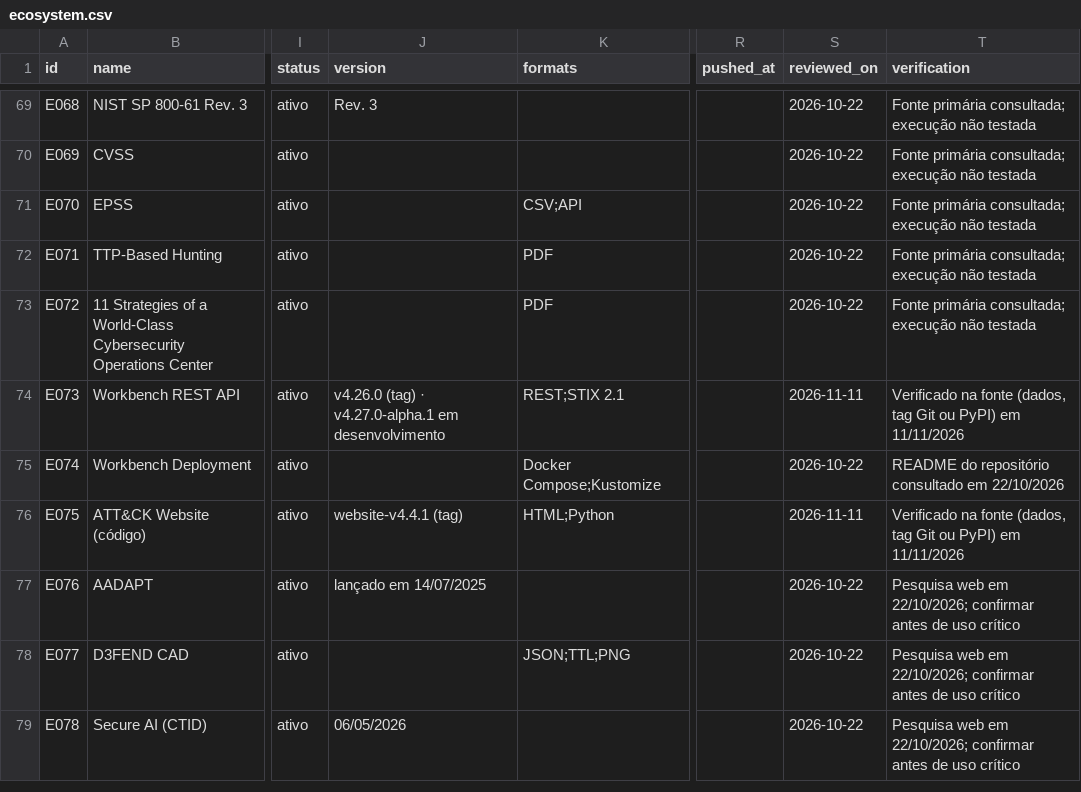
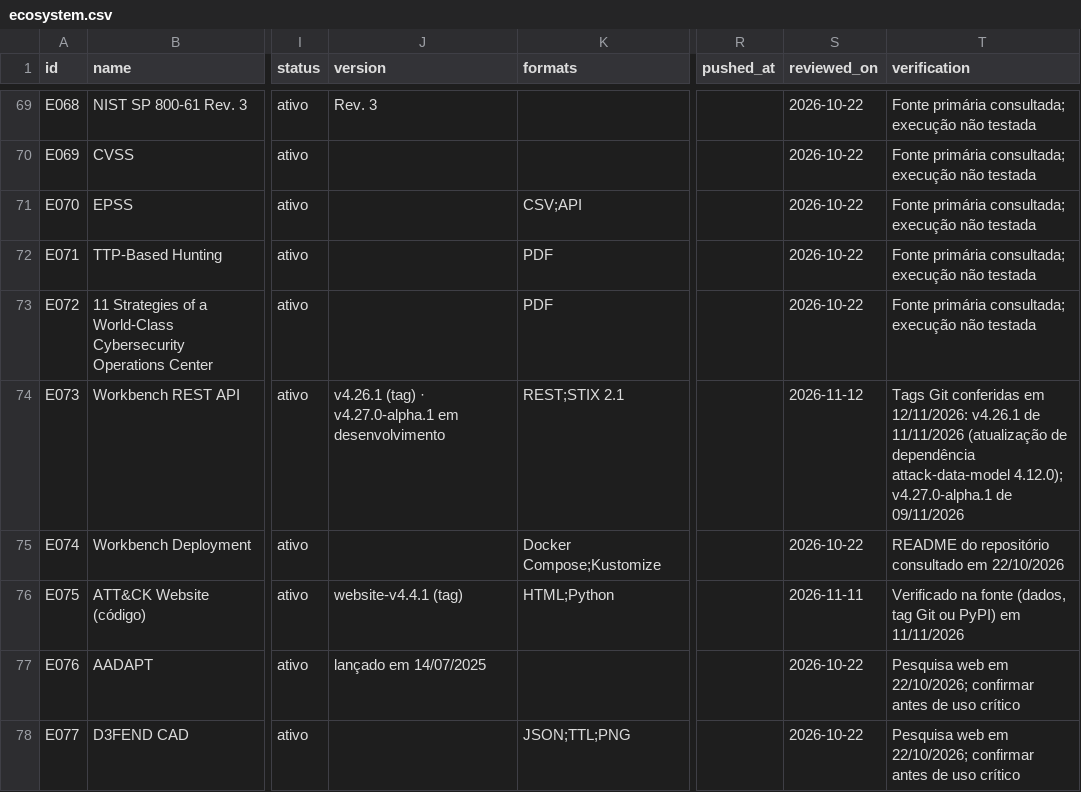
Before and after one commit to Ridd1kulusC0d3r/MITRE, a CSV file: data/ecosystem.csv, drawn as a sheet; only a part is shown, gaps mark what is left out; the shorter side is filled out with more unchanged rows; the diff names each change by its address in the sheet, - before the commit and + after, or states it on an @@ line.

```diff
--- a/data/ecosystem.csv
+++ b/data/ecosystem.csv
-J74 (version): v4.26.0 (tag) ·…
+J74 (version): v4.26.1 (tag) ·…
-S74 (reviewed_on): 2026-11-11
+S74 (reviewed_on): 2026-11-12
-T74 (verification): Verificado na fonte (dados, tag Git ou PyPI) em 11/11/2026
+T74 (verification): Tags Git conferidas em 12/11/2026: v4.26.1 de 11/11/2026 (atualização de dependência attack-data-model 4.12.0); v4.27.0-alpha.1 de 09/11/2026
```
Also changed, not shown: 6 other files.
